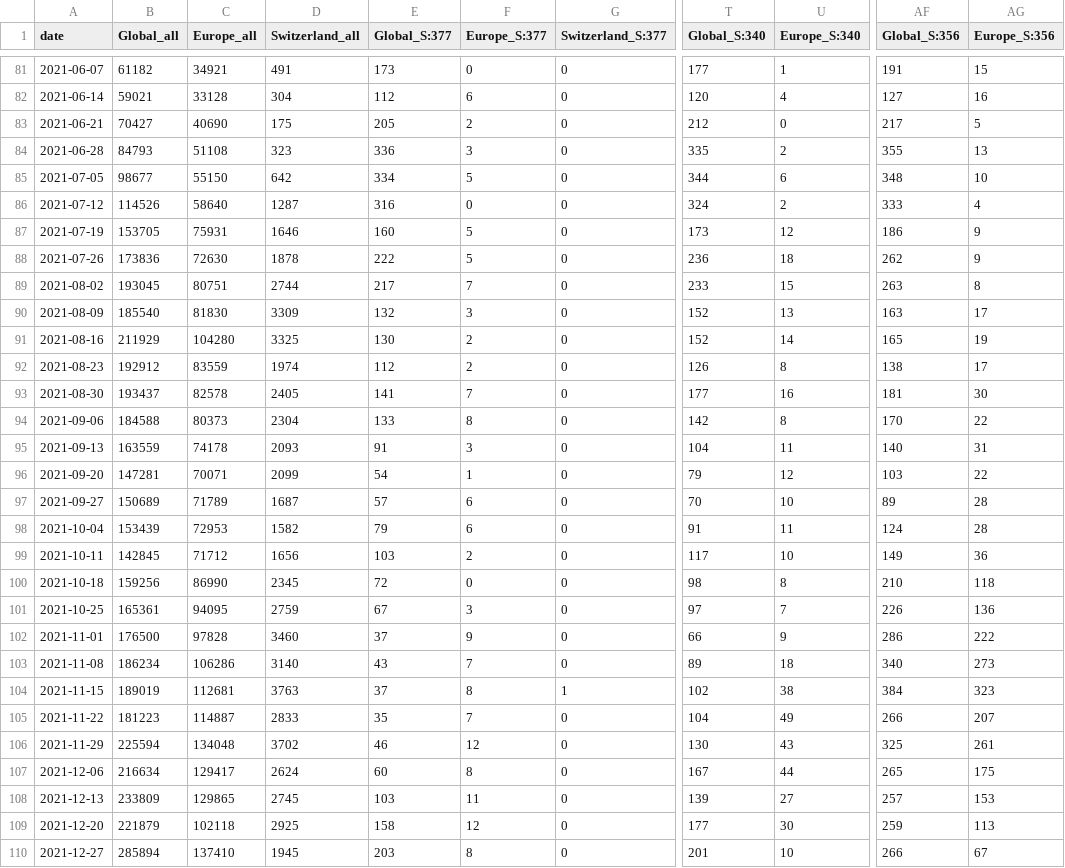
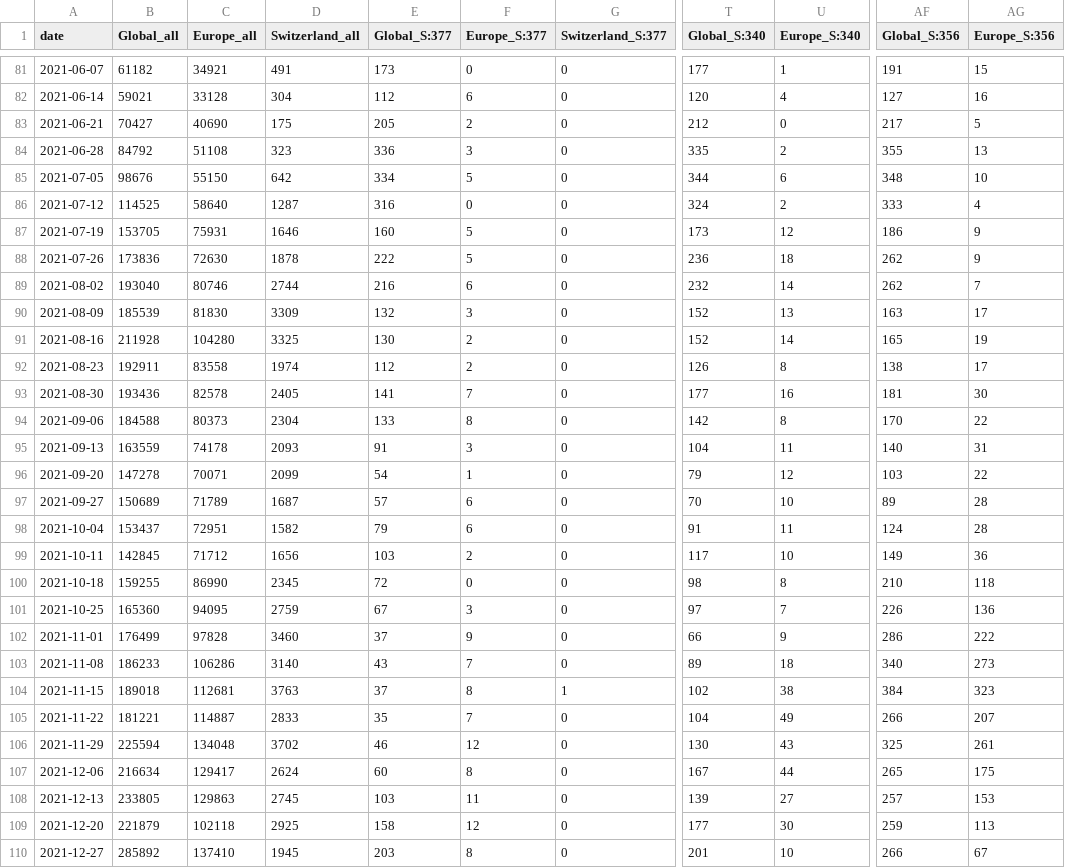
Before and after one commit to CovSeqCH/SequencingStats_and_Variants, a CSV file: data/mutation_counts.csv, drawn as a sheet; only a part is shown, gaps mark what is left out; the diff covers the shown part only; the diff names each change by its address in the sheet, - before the commit and + after, or states it on an @@ line.

```diff
--- a/data/mutation_counts.csv
+++ b/data/mutation_counts.csv
-B84 (Global_all): 84793
+B84 (Global_all): 84792
-B85 (Global_all): 98677
+B85 (Global_all): 98676
-B86 (Global_all): 114526
+B86 (Global_all): 114525
-B89 (Global_all): 193045
+B89 (Global_all): 193040
-C89 (Europe_all): 80751
+C89 (Europe_all): 80746
-E89 (Global_S:377): 217
+E89 (Global_S:377): 216
-F89 (Europe_S:377): 7
+F89 (Europe_S:377): 6
-T89 (Global_S:340): 233
+T89 (Global_S:340): 232
-U89 (Europe_S:340): 15
+U89 (Europe_S:340): 14
-AF89 (Global_S:356): 263
+AF89 (Global_S:356): 262
-AG89 (Europe_S:356): 8
+AG89 (Europe_S:356): 7
-B90 (Global_all): 185540
+B90 (Global_all): 185539
-B91 (Global_all): 211929
+B91 (Global_all): 211928
-B92 (Global_all): 192912
+B92 (Global_all): 192911
-C92 (Europe_all): 83559
+C92 (Europe_all): 83558
-B93 (Global_all): 193437
+B93 (Global_all): 193436
-B96 (Global_all): 147281
+B96 (Global_all): 147278
-B98 (Global_all): 153439
+B98 (Global_all): 153437
-C98 (Europe_all): 72953
+C98 (Europe_all): 72951
-B100 (Global_all): 159256
+B100 (Global_all): 159255
-B101 (Global_all): 165361
+B101 (Global_all): 165360
-B102 (Global_all): 176500
+B102 (Global_all): 176499
-B103 (Global_all): 186234
+B103 (Global_all): 186233
-B104 (Global_all): 189019
+B104 (Global_all): 189018
-B105 (Global_all): 181223
+B105 (Global_all): 181221
-B108 (Global_all): 233809
+B108 (Global_all): 233805
-C108 (Europe_all): 129865
+C108 (Europe_all): 129863
-B110 (Global_all): 285894
+B110 (Global_all): 285892
```
Also changed, not shown: 144 edited cells elsewhere in this file, 11 other files.
